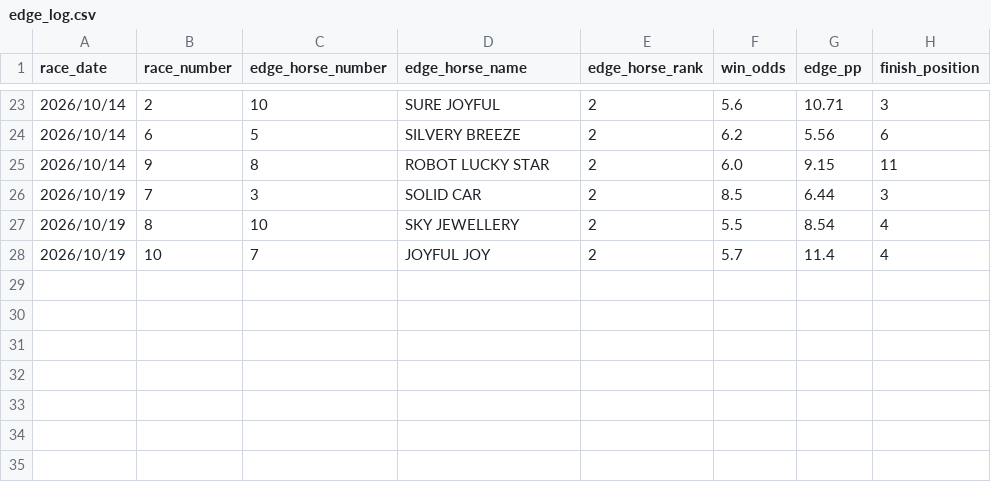
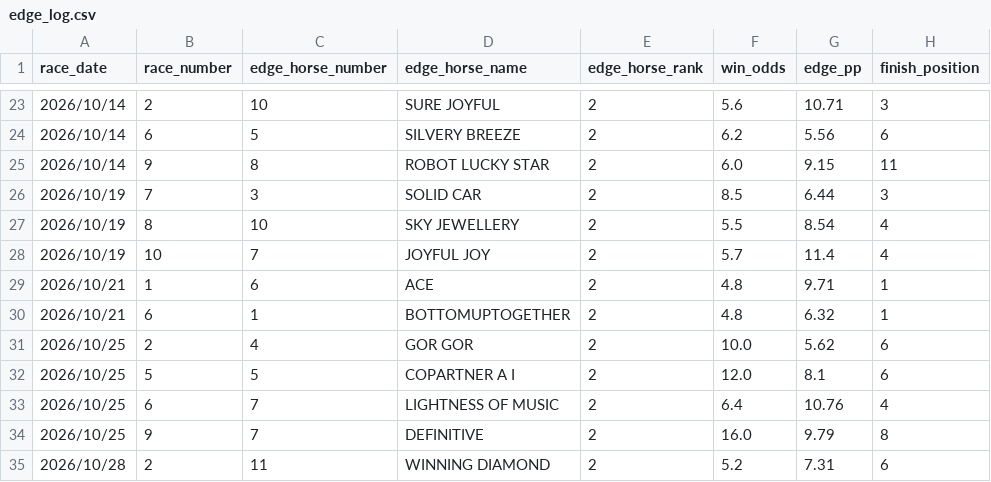
Before and after one commit to jitchamoli/hkjc-racing-analyzer, a CSV file: tracking_data/edge_log.csv, drawn as a sheet; only a part is shown, gaps mark what is left out; the diff names each change by its address in the sheet, - before the commit and + after, or states it on an @@ line.

```diff
--- a/tracking_data/edge_log.csv
+++ b/tracking_data/edge_log.csv
+row 29: 2026/10/21 | 1 | 6 | ACE | 2 | 4.8 | 9.71 | 1
+row 30: 2026/10/21 | 6 | 1 | BOTTOMUPTOGETHER | 2 | 4.8 | 6.32 | 1
+row 31: 2026/10/25 | 2 | 4 | GOR GOR | 2 | 10.0 | 5.62 | 6
+row 32: 2026/10/25 | 5 | 5 | COPARTNER A I | 2 | 12.0 | 8.1 | 6
+row 33: 2026/10/25 | 6 | 7 | LIGHTNESS OF MUSIC | 2 | 6.4 | 10.76 | 4
+row 34: 2026/10/25 | 9 | 7 | DEFINITIVE | 2 | 16.0 | 9.79 | 8
+row 35: 2026/10/28 | 2 | 11 | WINNING DIAMOND | 2 | 5.2 | 7.31 | 6
```
Also changed, not shown: tracking_data/hk_forward_validation.csv, tracking_data/longshot_trio_log.csv, 34 other files.
